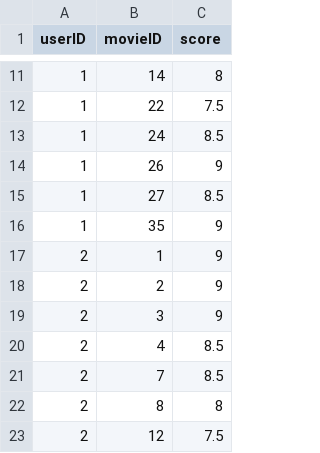
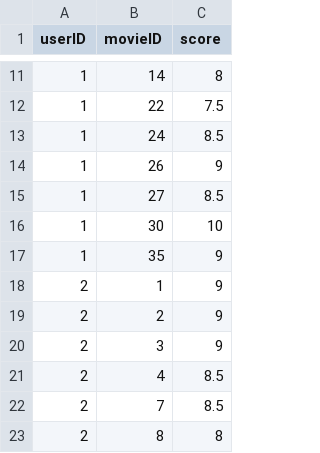
Before and after one commit to Haeram7/movie_recommender, a CSV file: data/ratings.csv, drawn as a sheet; only a part is shown, gaps mark what is left out; the shorter side is filled out with more unchanged rows; the diff names each change by its address in the sheet, - before the commit and + after, or states it on an @@ line.

```diff
--- a/data/ratings.csv
+++ b/data/ratings.csv
+row 16: 1 | 30 | 10
```
Also changed, not shown: data/movies.csv, 6 other files.
